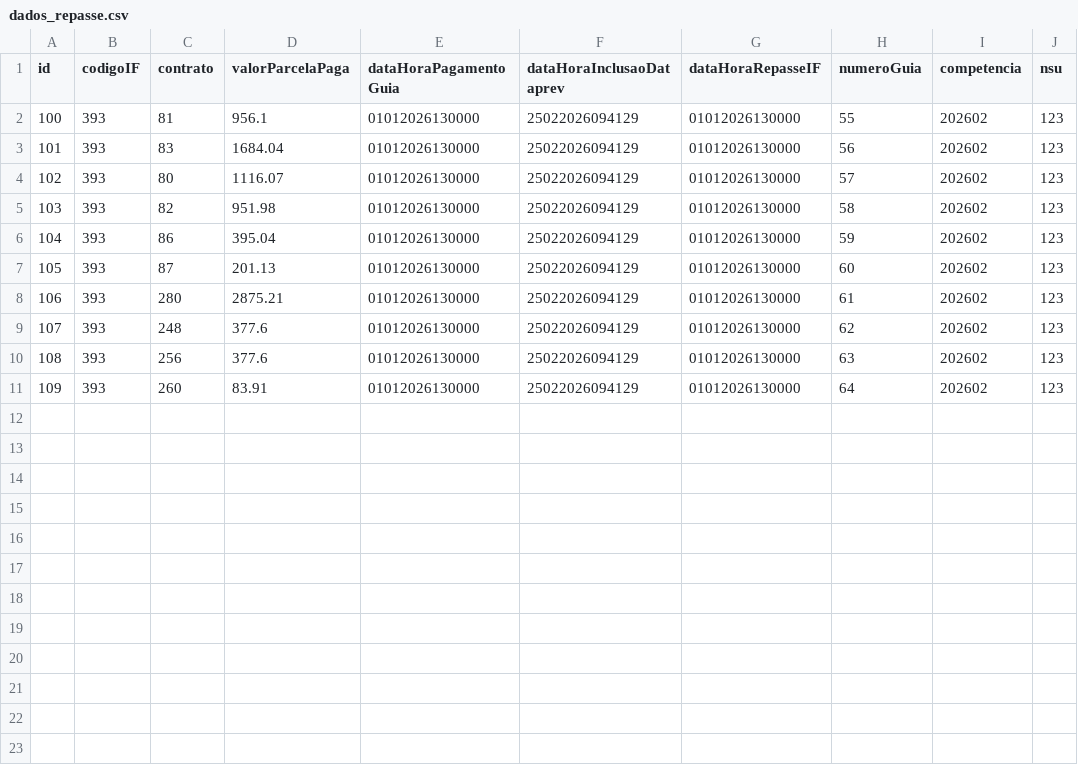
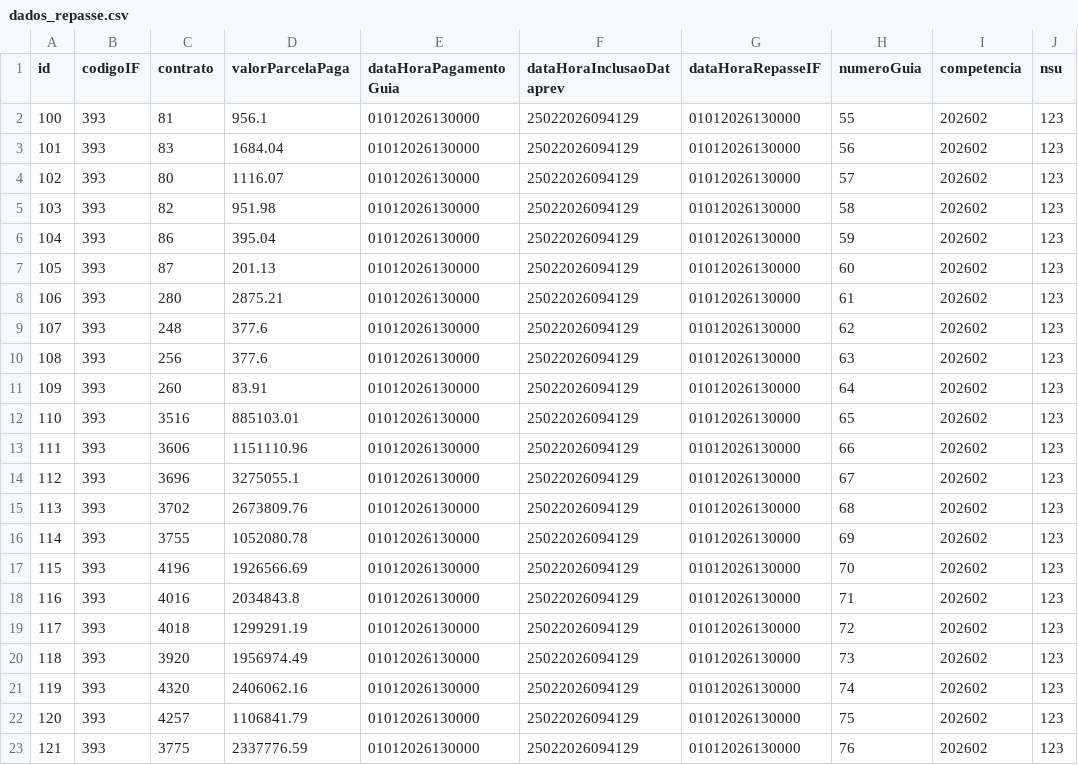
Before and after one commit to ClaudioRaphaelCT/MockPrevRepasse, a CSV file: dados_repasse.csv, drawn as a sheet.

Commit message:
ajuste dados csv

```diff
--- a/dados_repasse.csv
+++ b/dados_repasse.csv
@@ -11 +11,13 @@ id;codigoIF;contrato;valorParcelaPaga;dataHoraPagamentoGuia;dataHoraInclusaoData
 109;393;260;83.91;01012026130000;25022026094129;01012026130000;64;202602;123
+110;393;3516;885103.01;01012026130000;25022026094129;01012026130000;65;202602;123
+111;393;3606;1151110.96;01012026130000;25022026094129;01012026130000;66;202602;123
+112;393;3696;3275055.1;01012026130000;25022026094129;01012026130000;67;202602;123
+113;393;3702;2673809.76;01012026130000;25022026094129;01012026130000;68;202602;123
+114;393;3755;1052080.78;01012026130000;25022026094129;01012026130000;69;202602;123
+115;393;4196;1926566.69;01012026130000;25022026094129;01012026130000;70;202602;123
+116;393;4016;2034843.8;01012026130000;25022026094129;01012026130000;71;202602;123
+117;393;4018;1299291.19;01012026130000;25022026094129;01012026130000;72;202602;123
+118;393;3920;1956974.49;01012026130000;25022026094129;01012026130000;73;202602;123
+119;393;4320;2406062.16;01012026130000;25022026094129;01012026130000;74;202602;123
+120;393;4257;1106841.79;01012026130000;25022026094129;01012026130000;75;202602;123
+121;393;3775;2337776.59;01012026130000;25022026094129;01012026130000;76;202602;123
```
